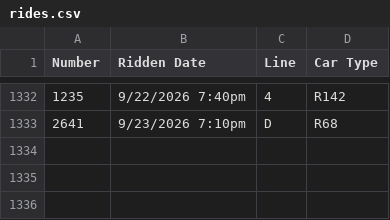
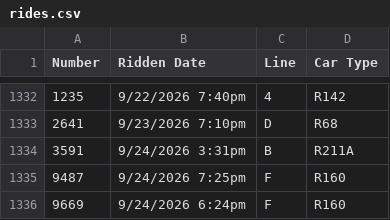
Before and after one commit to CalebRoenigk/subway-ride-visualizer, a CSV file: public/data/rides.csv, drawn as a sheet; only a part is shown, gaps mark what is left out.

```diff
--- a/public/data/rides.csv
+++ b/public/data/rides.csv
@@ -1333 +1333,4 @@
 2641,9/23/2026 7:10pm,D,R68
+3591,9/24/2026 3:31pm,B,R211A
+9487,9/24/2026 7:25pm,F,R160
+9669,9/24/2026 6:24pm,F,R160
```
Also changed, not shown: 1 other file.
